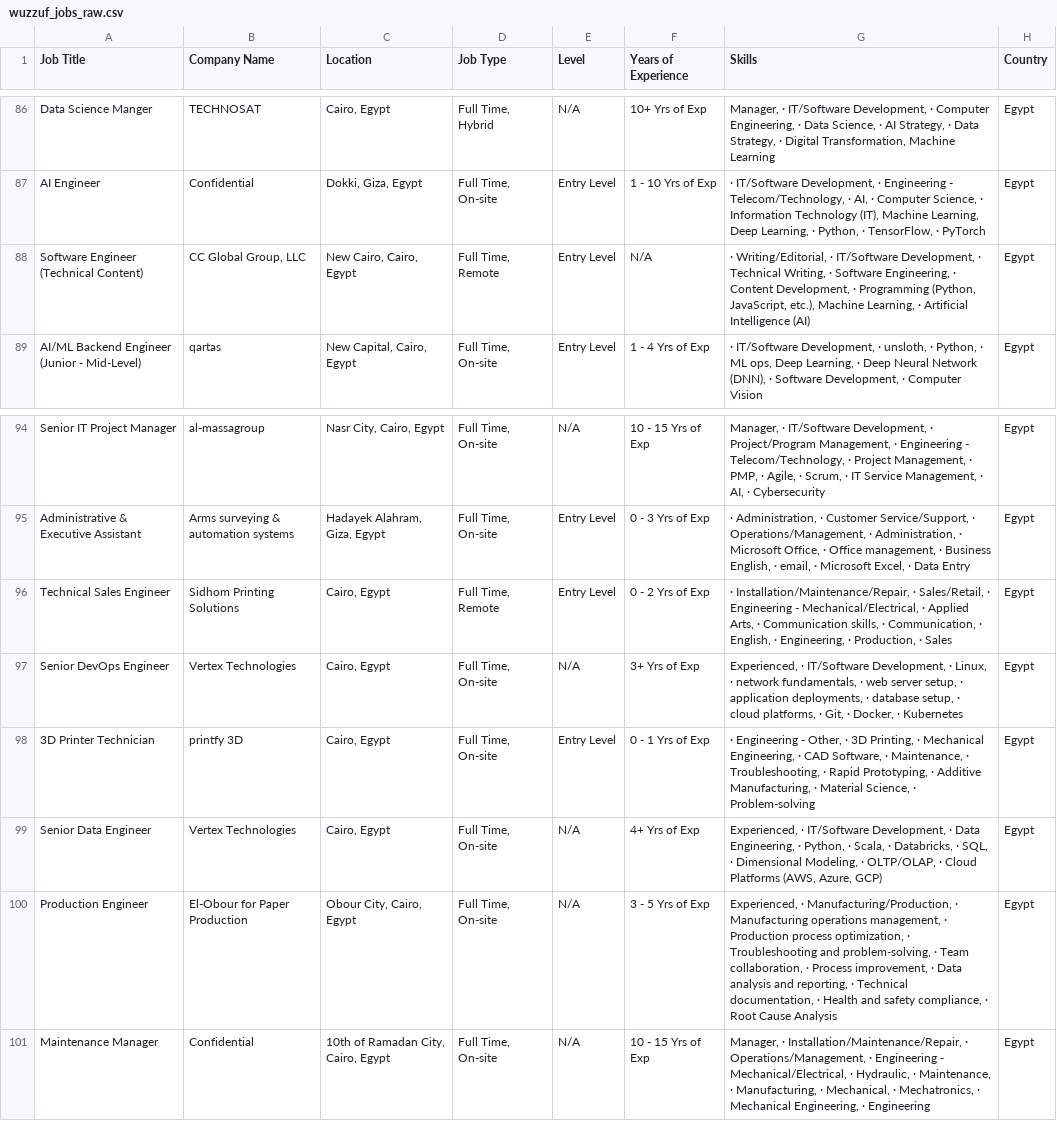
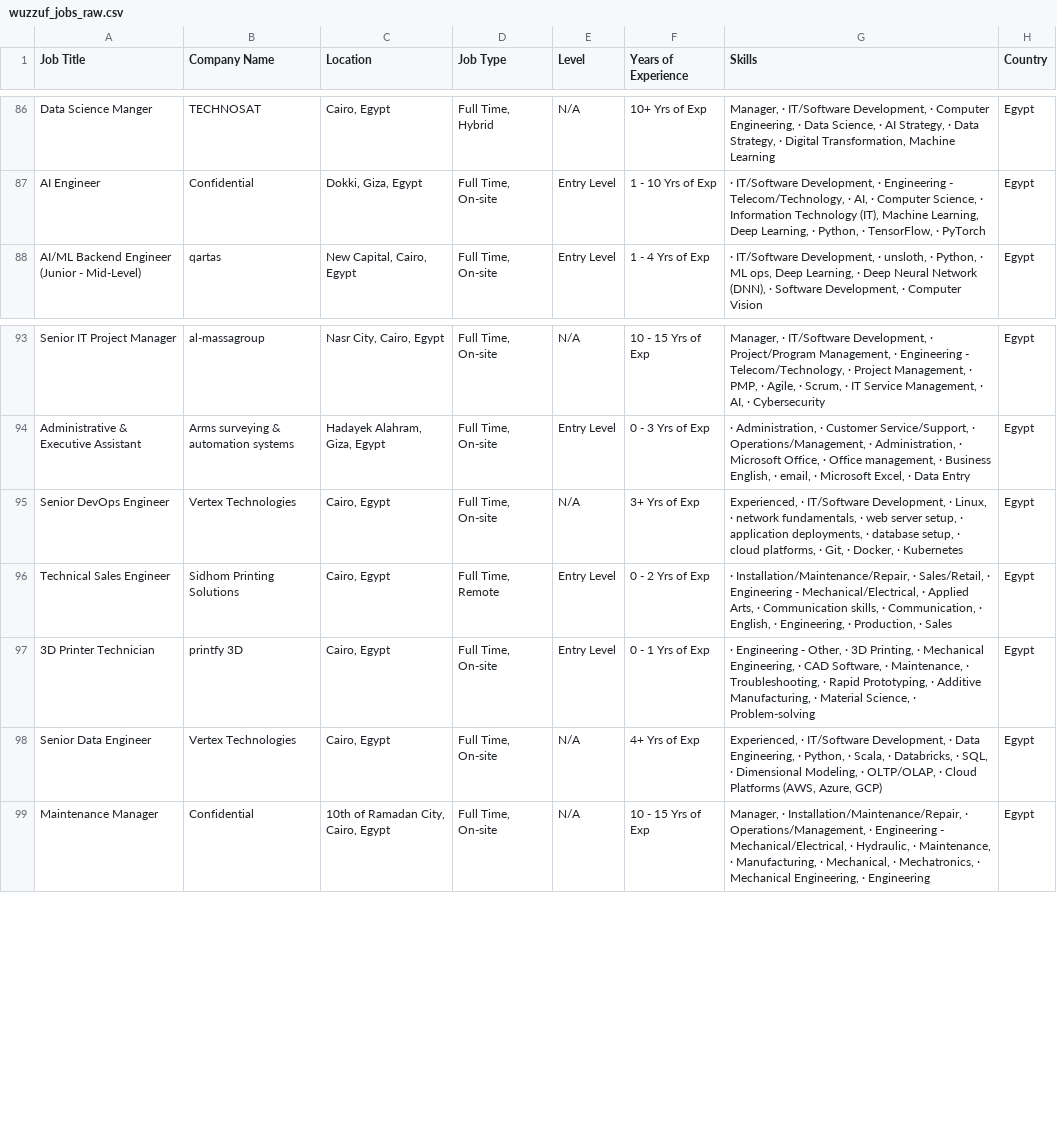
Before and after one commit to hazemtarek-mel/Wuzzuf-Job-Market, a CSV file: data/wuzzuf_jobs_raw.csv, drawn as a sheet; only a part is shown, gaps mark what is left out; the diff covers the shown part only.

```diff
--- a/data/wuzzuf_jobs_raw.csv
+++ b/data/wuzzuf_jobs_raw.csv
@@ -87,3 +87,2 @@ Data Science Manger,TECHNOSAT,"Cairo, Egypt","Full Time, Hybrid",N/A, 10+ Yrs of
 AI Engineer,Confidential,"Dokki, Giza, Egypt","Full Time, On-site",Entry Level, 1 - 10 Yrs of Exp,"· IT/Software Development, · Engineering - Telecom/Technology, · AI, · Computer Science, · Information Technology (IT), Machine Learning, Deep Learning, · Python, · TensorFlow, · PyTorch",Egypt
-Software Engineer (Technical Content),"CC Global Group, LLC","New Cairo, Cairo, Egypt","Full Time, Remote",Entry Level,N/A,"· Writing/Editorial, · IT/Software Development, · Technical Writing, · Software Engineering, · Content Development, · Programming (Python, JavaScript, etc.), Machine Learning, · Artificial Intelligence (AI)",Egypt
 AI/ML Backend Engineer (Junior - Mid-Level),qartas,"New Capital, Cairo, Egypt","Full Time, On-site",Entry Level, 1 - 4 Yrs of Exp,"· IT/Software Development, · unsloth, · Python, · ML ops, Deep Learning, · Deep Neural Network (DNN), · Software Development, · Computer Vision",Egypt
@@ -95,7 +94,6 @@ Senior IT Project Manager,al-massagroup,"Nasr City, Cairo, Egypt","Full Time, On
 Administrative & Executive Assistant,Arms surveying & automation systems,"Hadayek Alahram, Giza, Egypt","Full Time, On-site",Entry Level, 0 - 3 Yrs of Exp,"· Administration, · Customer Service/Support, · Operations/Management, · Administration, · Microsoft Office, · Office management, · Business English, · email, · Microsoft Excel, · Data Entry",Egypt
+Senior DevOps Engineer,Vertex Technologies ,"Cairo, Egypt","Full Time, On-site",N/A, 3+ Yrs of Exp,"Experienced, · IT/Software Development, · Linux, · network fundamentals, · web server setup, · application deployments, · database setup, · cloud platforms, · Git, · Docker, · Kubernetes",Egypt
 Technical Sales Engineer,Sidhom Printing Solutions ,"Cairo, Egypt","Full Time, Remote",Entry Level, 0 - 2 Yrs of Exp,"· Installation/Maintenance/Repair, · Sales/Retail, · Engineering - Mechanical/Electrical, · Applied Arts, · Communication skills, · Communication, · English, · Engineering, · Production, · Sales",Egypt
-Senior DevOps Engineer,Vertex Technologies ,"Cairo, Egypt","Full Time, On-site",N/A, 3+ Yrs of Exp,"Experienced, · IT/Software Development, · Linux, · network fundamentals, · web server setup, · application deployments, · database setup, · cloud platforms, · Git, · Docker, · Kubernetes",Egypt
 3D Printer Technician,printfy 3D,"Cairo, Egypt","Full Time, On-site",Entry Level, 0 - 1 Yrs of Exp,"· Engineering - Other, · 3D Printing, · Mechanical Engineering, · CAD Software, · Maintenance, · Troubleshooting, · Rapid Prototyping, · Additive Manufacturing, · Material Science, · Problem-solving",Egypt
 Senior Data Engineer,Vertex Technologies ,"Cairo, Egypt","Full Time, On-site",N/A, 4+ Yrs of Exp,"Experienced, · IT/Software Development, · Data Engineering, · Python, · Scala, · Databricks, · SQL, · Dimensional Modeling, · OLTP/OLAP, · Cloud Platforms (AWS, Azure, GCP)",Egypt
-Production Engineer,El-Obour for Paper Production,"Obour City, Cairo, Egypt","Full Time, On-site",N/A, 3 - 5 Yrs of Exp,"Experienced, · Manufacturing/Production, · Manufacturing operations management, · Production process optimization, · Troubleshooting and problem-solving, · Team collaboration, · Process improvement, · Data analysis and reporting, · Technical documentation, · Health and safety compliance, · Root Cause Analysis",Egypt
 Maintenance Manager,Confidential,"10th of Ramadan City, Cairo, Egypt","Full Time, On-site",N/A, 10 - 15 Yrs of Exp,"Manager, · Installation/Maintenance/Repair, · Operations/Management, · Engineering - Mechanical/Electrical, · Hydraulic, · Maintenance, · Manufacturing, · Mechanical, · Mechatronics, · Mechanical Engineering, · Engineering",Egypt
```
Also changed, not shown: 2 added rows, 2 removed rows, 6 moved rows and 5 edited cells elsewhere in this file.
